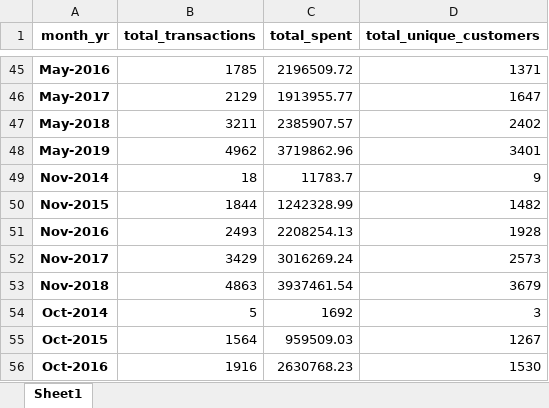
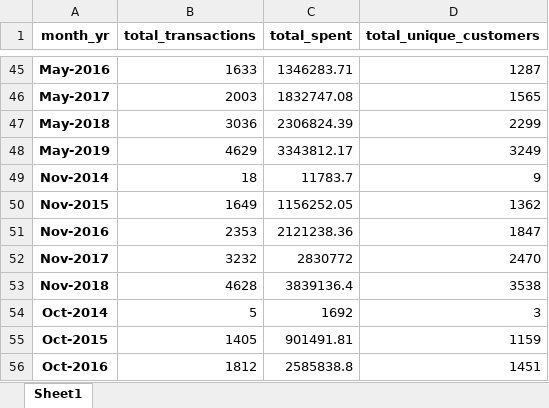
Before and after one commit to iwb-digital-growth-agency/python, an Excel workbook: Overzicht_per_maand.xlsx, sheet Sheet1, drawn as a sheet; only a part is shown, gaps mark what is left out; values as stored, in another font and other column widths than the file's, no borders; the diff covers the shown part only; the diff names each change by its address in the sheet, - before the commit and + after, or states it on an @@ line.

```diff
--- a/Overzicht_per_maand.xlsx (sheet Sheet1)
+++ b/Overzicht_per_maand.xlsx (sheet Sheet1)
-B45 (total_transactions): 1785
+B45 (total_transactions): 1633
-C45 (total_spent): 2196509.72
+C45 (total_spent): 1346283.71
-D45 (total_unique_customers): 1371
+D45 (total_unique_customers): 1287
-B46 (total_transactions): 2129
+B46 (total_transactions): 2003
-C46 (total_spent): 1913955.77
+C46 (total_spent): 1832747.08
-D46 (total_unique_customers): 1647
+D46 (total_unique_customers): 1565
-B47 (total_transactions): 3211
+B47 (total_transactions): 3036
-C47 (total_spent): 2385907.57
+C47 (total_spent): 2306824.39
-D47 (total_unique_customers): 2402
+D47 (total_unique_customers): 2299
-B48 (total_transactions): 4962
+B48 (total_transactions): 4629
-C48 (total_spent): 3719862.96
+C48 (total_spent): 3343812.17
-D48 (total_unique_customers): 3401
+D48 (total_unique_customers): 3249
-B50 (total_transactions): 1844
+B50 (total_transactions): 1649
-C50 (total_spent): 1242328.99
+C50 (total_spent): 1156252.05
-D50 (total_unique_customers): 1482
+D50 (total_unique_customers): 1362
-B51 (total_transactions): 2493
+B51 (total_transactions): 2353
-C51 (total_spent): 2208254.13
+C51 (total_spent): 2121238.36
-D51 (total_unique_customers): 1928
+D51 (total_unique_customers): 1847
-B52 (total_transactions): 3429
+B52 (total_transactions): 3232
-C52 (total_spent): 3016269.24
+C52 (total_spent): 2830772
-D52 (total_unique_customers): 2573
+D52 (total_unique_customers): 2470
-B53 (total_transactions): 4863
+B53 (total_transactions): 4628
-C53 (total_spent): 3937461.54
+C53 (total_spent): 3839136.4
-D53 (total_unique_customers): 3679
+D53 (total_unique_customers): 3538
-B55 (total_transactions): 1564
+B55 (total_transactions): 1405
-C55 (total_spent): 959509.03
+C55 (total_spent): 901491.81
-D55 (total_unique_customers): 1267
+D55 (total_unique_customers): 1159
-B56 (total_transactions): 1916
+B56 (total_transactions): 1812
-C56 (total_spent): 2630768.23
+C56 (total_spent): 2585838.8
-D56 (total_unique_customers): 1530
+D56 (total_unique_customers): 1451
```
Also changed, not shown: 141 edited cells elsewhere in this sheet, CLV_waardes.xlsx, 2 other files.
